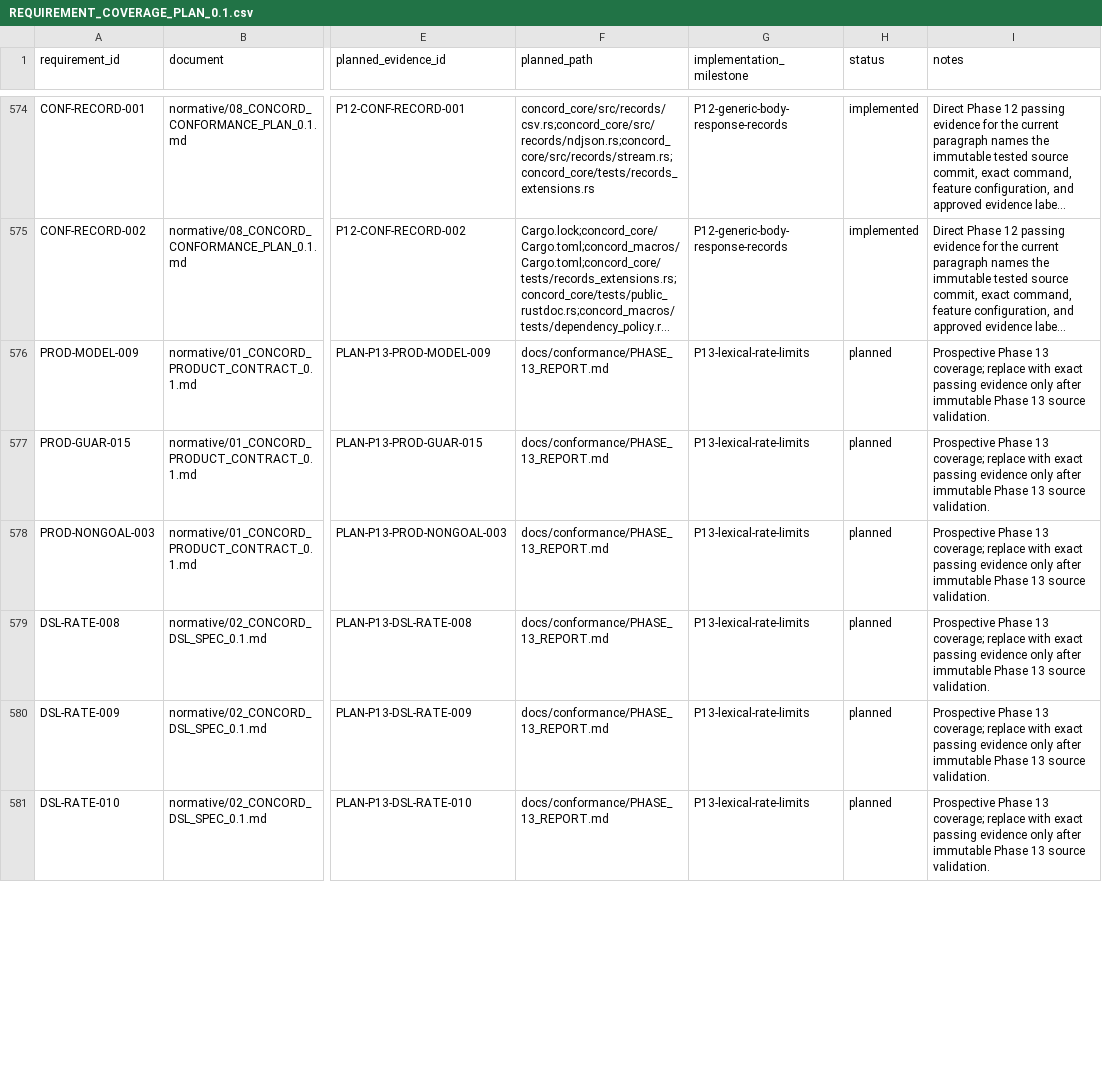
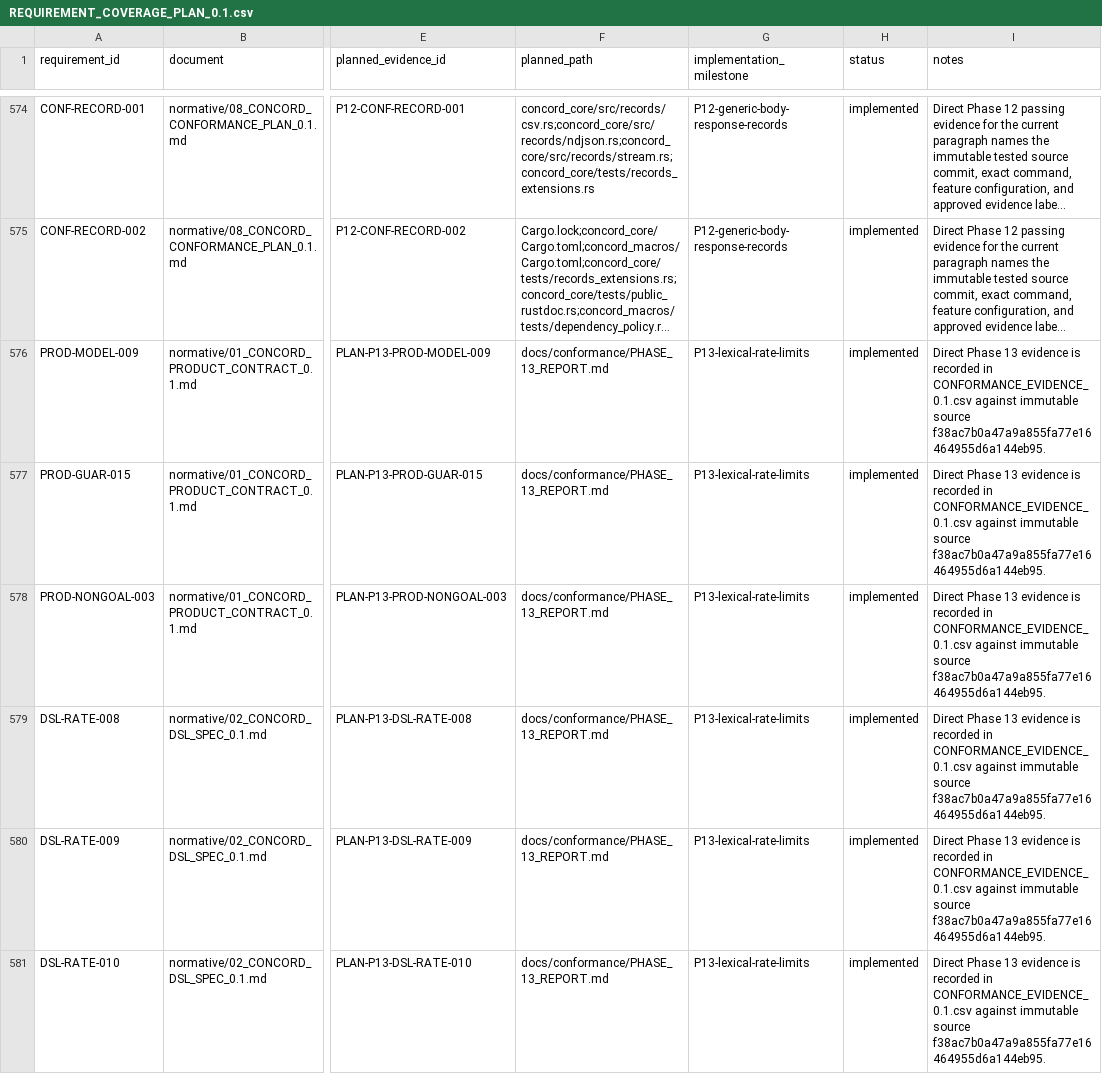
Before and after one commit to gqsnt/concord_api, a CSV file: docs/conformance/REQUIREMENT_COVERAGE_PLAN_0.1.csv, drawn as a sheet; only a part is shown, gaps mark what is left out; long unchanged cells end in …; the diff covers the shown part only; the diff names each change by its address in the sheet, - before the commit and + after, or states it on an @@ line.

```diff
--- a/docs/conformance/REQUIREMENT_COVERAGE_PLAN_0.1.csv
+++ b/docs/conformance/REQUIREMENT_COVERAGE_PLAN_0.1.csv
-H576:H581 (status): planned
+H576:H581 (status): implemented
-I576:I581 (notes): Prospective Phase 13 coverage; replace with exact passing evidence only after immutable Phase 13 source validation.
+I576:I581 (notes): Direct Phase 13 evidence is recorded in CONFORMANCE_EVIDENCE_0.1.csv against immutable source f38ac7b0a47a9a855fa77e16464955d6a144eb95.
```
Also changed, not shown: 34 edited cells elsewhere in this file, docs/conformance/RELEASE_VALIDATION_REGISTRY_0.1.csv, 6 other files.
